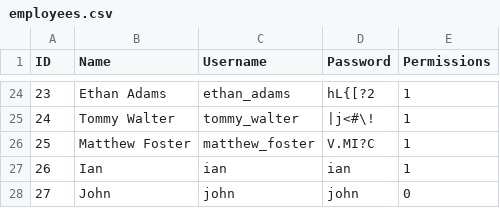
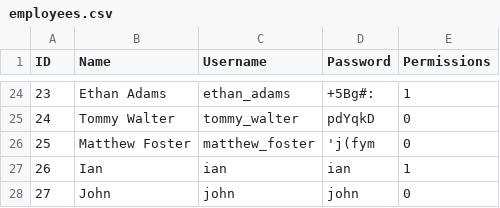
Before and after one commit to CSCE331-Fall2025-900-911/project3_team13, a CSV file: database_files/employees.csv, drawn as a sheet; only a part is shown, gaps mark what is left out; the diff covers the shown part only.

```diff
--- a/database_files/employees.csv
+++ b/database_files/employees.csv
@@ -24,4 +24,4 @@ ID,Name,Username,Password,Permissions
-23,Ethan Adams,ethan_adams,hL{[?2,1
-24,Tommy Walter,tommy_walter,|j<#\!,1
-25,Matthew Foster,matthew_foster,V.MI?C,1
+23,Ethan Adams,ethan_adams,+5Bg#:,1
+24,Tommy Walter,tommy_walter,pdYqkD,0
+25,Matthew Foster,matthew_foster,'j(fym,0
 26,Ian,ian,ian,1
```
Also changed, not shown: 34 edited cells elsewhere in this file, database_files/customers.csv, database_files/inventory.csv, 7 other files.
